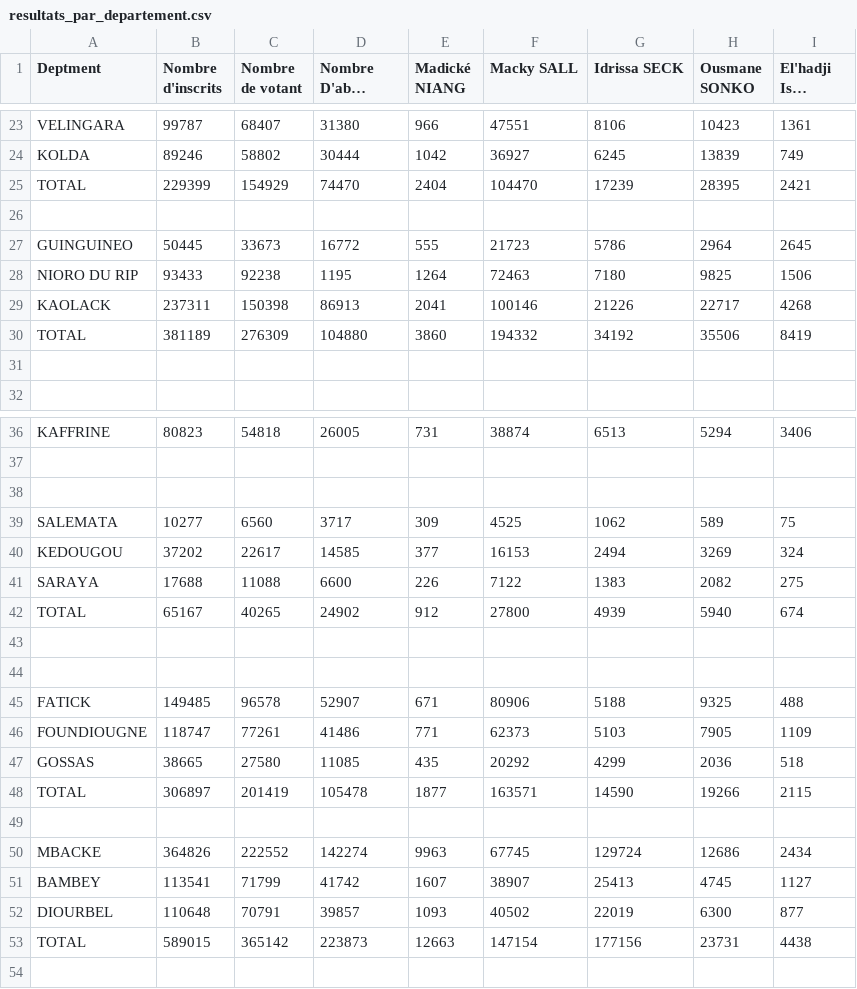
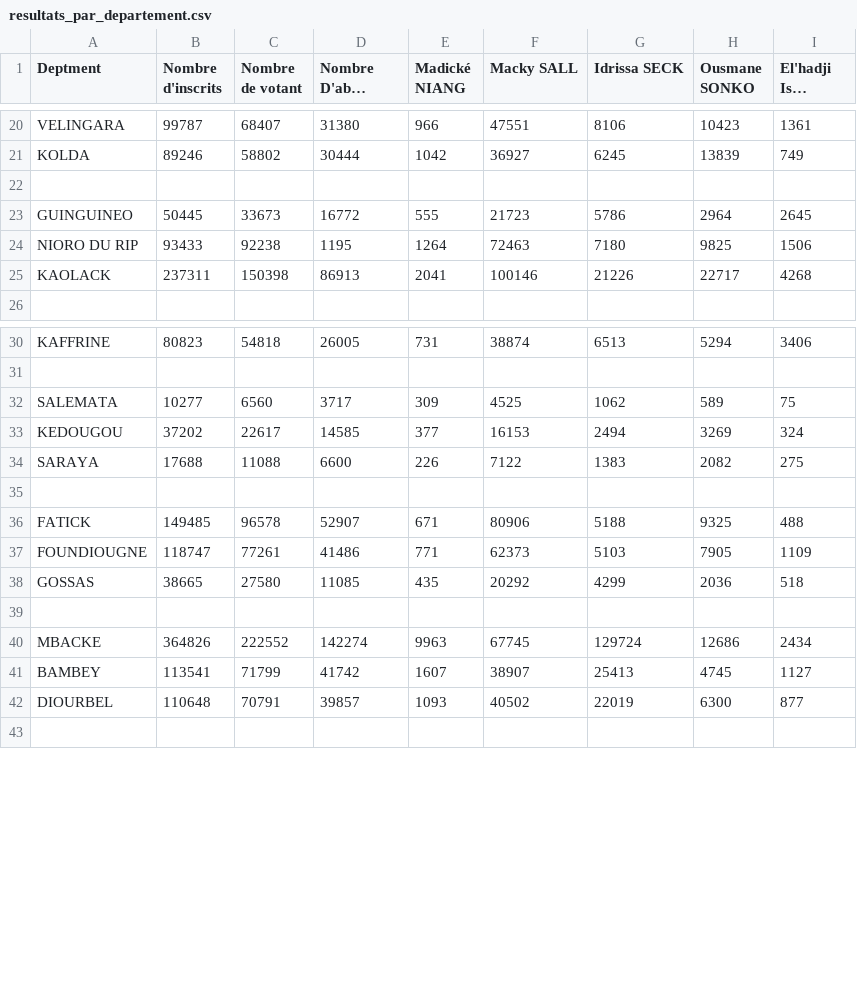
Before and after one commit to mandiayba/presidentielle_senegal_2019, a CSV file: resultats_par_departement.csv, drawn as a sheet; only a part is shown, gaps mark what is left out; long unchanged cells end in …; the diff covers the shown part only.

Commit message:
adding results of Presidential elections

```diff
--- a/resultats_par_departement.csv
+++ b/resultats_par_departement.csv
@@ -24,3 +21,2 @@ VELINGARA,99787,68407,31380,966,47551,8106,10423,1361
 KOLDA,89246,58802,30444,1042,36927,6245,13839,749
-TOTAL,229399,154929,74470,2404,104470,17239,28395,2421
 ,,,,,,,,
@@ -29,4 +25,2 @@ NIORO DU RIP,93433,92238,1195,1264,72463,7180,9825,1506
 KAOLACK,237311,150398,86913,2041,100146,21226,22717,4268
-TOTAL,381189,276309,104880,3860,194332,34192,35506,8419
-,,,,,,,,
 ,,,,,,,,
@@ -37,3 +31,2 @@ KAFFRINE,80823,54818,26005,731,38874,6513,5294,3406
 ,,,,,,,,
-,,,,,,,,
 SALEMATA,10277,6560,3717,309,4525,1062,589,75
@@ -41,4 +34,2 @@ KEDOUGOU,37202,22617,14585,377,16153,2494,3269,324
 SARAYA,17688,11088,6600,226,7122,1383,2082,275
-TOTAL,65167,40265,24902,912,27800,4939,5940,674
-,,,,,,,,
 ,,,,,,,,
@@ -47,3 +38,2 @@ FOUNDIOUGNE,118747,77261,41486,771,62373,5103,7905,1109
 GOSSAS,38665,27580,11085,435,20292,4299,2036,518
-TOTAL,306897,201419,105478,1877,163571,14590,19266,2115
 ,,,,,,,,
@@ -52,3 +42,2 @@ BAMBEY,113541,71799,41742,1607,38907,25413,4745,1127
 DIOURBEL,110648,70791,39857,1093,40502,22019,6300,877
-TOTAL,589015,365142,223873,12663,147154,177156,23731,4438
 ,,,,,,,,
```
Also changed, not shown: 5 removed rows elsewhere in this file.
